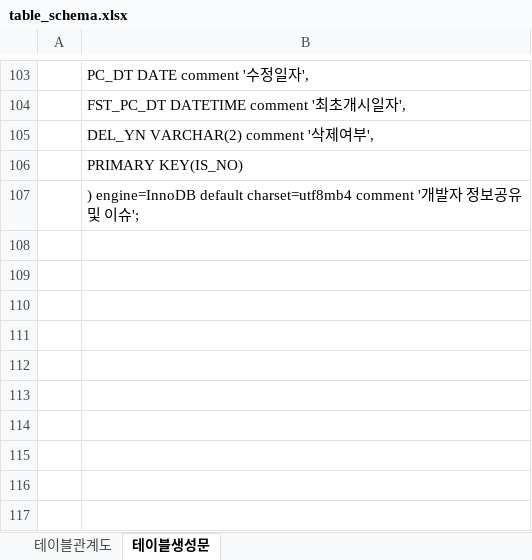
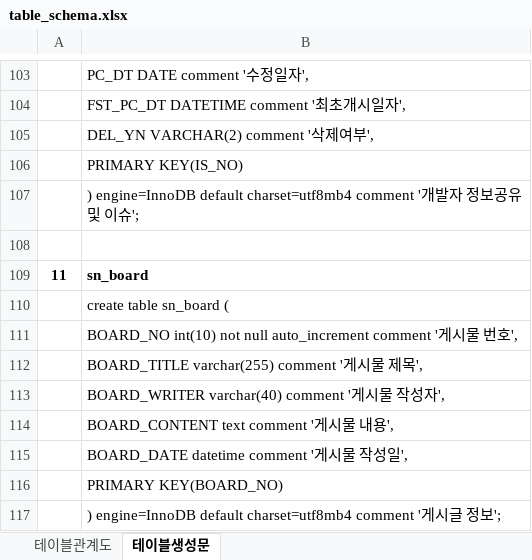
Before and after one commit to kkddeerr/soonnote, an Excel workbook: developer_space/table_schema.xlsx, sheet 테이블생성문, drawn as a sheet; only a part is shown, gaps mark what is left out; values as stored, in another font and other column widths than the file's, no borders; the diff names each change by its address in the sheet, - before the commit and + after, or states it on an @@ line.

```diff
--- a/developer_space/table_schema.xlsx (sheet 테이블생성문)
+++ b/developer_space/table_schema.xlsx (sheet 테이블생성문)
+row 108: (empty)
+row 109: 11 | sn_board
+row 110:  | create table sn_board (
+row 111:  | BOARD_NO int(10) not null auto_increment comment '게시물 번호',
+row 112:  | BOARD_TITLE varchar(255) comment '게시물 제목',
+row 113:  | BOARD_WRITER varchar(40) comment '게시물 작성자',
+row 114:  | BOARD_CONTENT text comment '게시물 내용',
+row 115:  | BOARD_DATE datetime comment '게시물 작성일',
+row 116:  | PRIMARY KEY(BOARD_NO)
+row 117:  | ) engine=InnoDB default charset=utf8mb4 comment '게시글 정보';
```
Also changed, not shown: sheet 테이블관계도.
